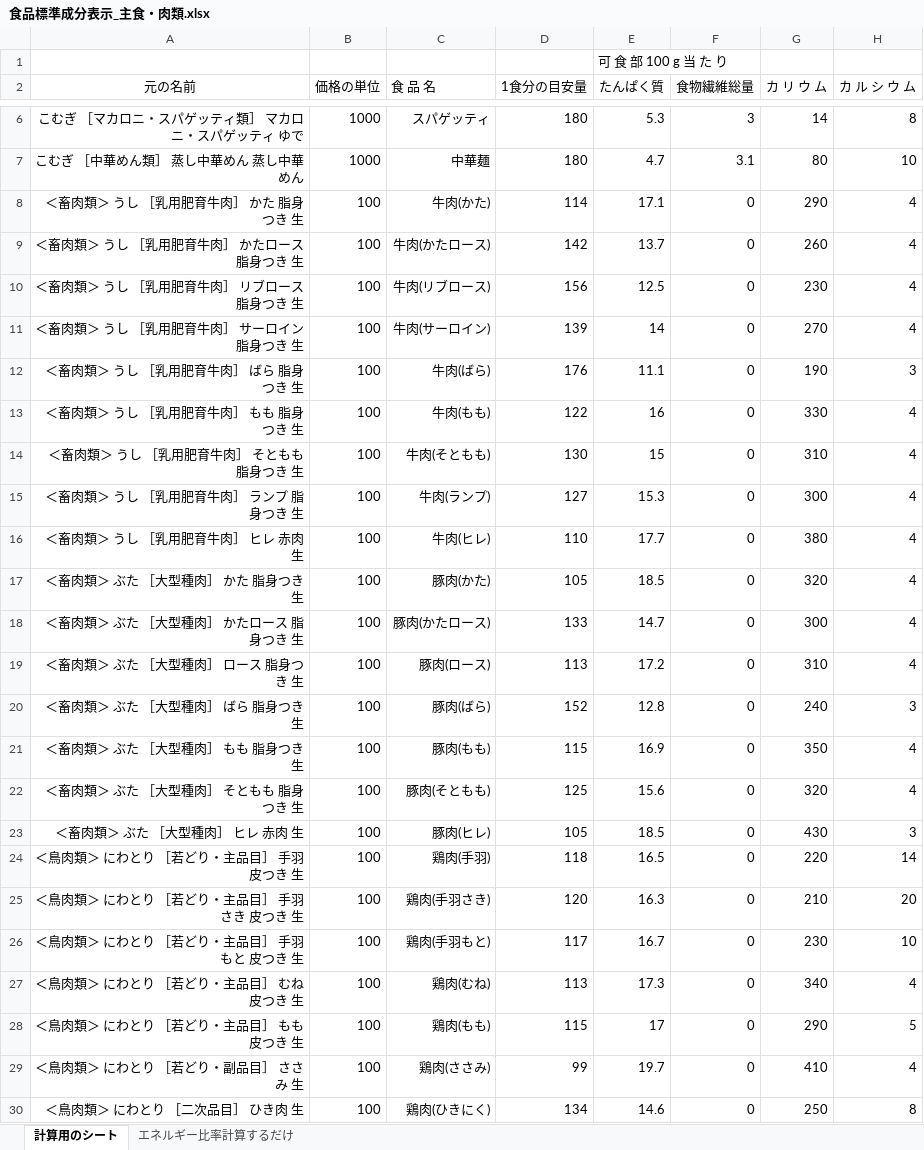
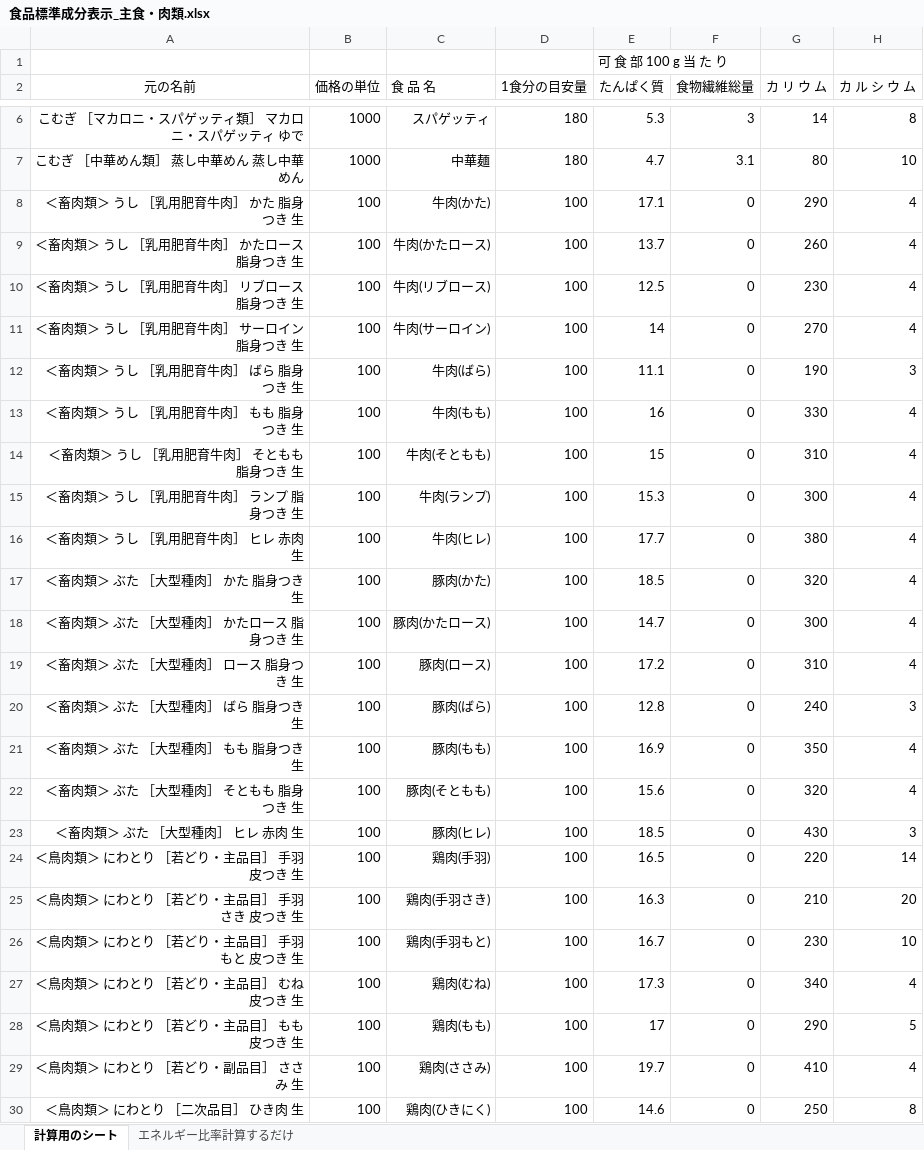
Before and after one commit to obata2/graduateWork, an Excel workbook: backend/食品標準成分表示_主食・肉類.xlsx, sheet 計算用のシート, drawn as a sheet; only a part is shown, gaps mark what is left out; values as stored, in another font and other column widths than the file's, no borders; the diff names each change by its address in the sheet, - before the commit and + after, or states it on an @@ line.

```diff
--- a/backend/食品標準成分表示_主食・肉類.xlsx (sheet 計算用のシート)
+++ b/backend/食品標準成分表示_主食・肉類.xlsx (sheet 計算用のシート)
-D8 (1食分の目安量): 114
+D8 (1食分の目安量): 100
-D9 (1食分の目安量): 142
+D9 (1食分の目安量): 100
-D10 (1食分の目安量): 156
+D10 (1食分の目安量): 100
-D11 (1食分の目安量): 139
+D11 (1食分の目安量): 100
-D12 (1食分の目安量): 176
+D12 (1食分の目安量): 100
-D13 (1食分の目安量): 122
+D13 (1食分の目安量): 100
-D14 (1食分の目安量): 130
+D14 (1食分の目安量): 100
-D15 (1食分の目安量): 127
+D15 (1食分の目安量): 100
-D16 (1食分の目安量): 110
+D16 (1食分の目安量): 100
-D17 (1食分の目安量): 105
+D17 (1食分の目安量): 100
-D18 (1食分の目安量): 133
+D18 (1食分の目安量): 100
-D19 (1食分の目安量): 113
+D19 (1食分の目安量): 100
-D20 (1食分の目安量): 152
+D20 (1食分の目安量): 100
-D21 (1食分の目安量): 115
+D21 (1食分の目安量): 100
-D22 (1食分の目安量): 125
+D22 (1食分の目安量): 100
-D23 (1食分の目安量): 105
+D23 (1食分の目安量): 100
-D24 (1食分の目安量): 118
+D24 (1食分の目安量): 100
-D25 (1食分の目安量): 120
+D25 (1食分の目安量): 100
-D26 (1食分の目安量): 117
+D26 (1食分の目安量): 100
-D27 (1食分の目安量): 113
+D27 (1食分の目安量): 100
-D28 (1食分の目安量): 115
+D28 (1食分の目安量): 100
-D29 (1食分の目安量): 99
+D29 (1食分の目安量): 100
-D30 (1食分の目安量): 134
+D30 (1食分の目安量): 100
```
Also changed, not shown: 4 other files.
